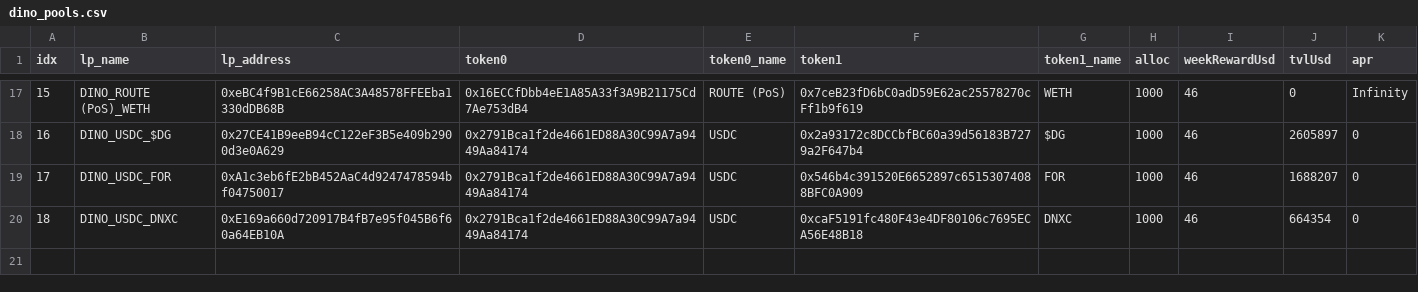
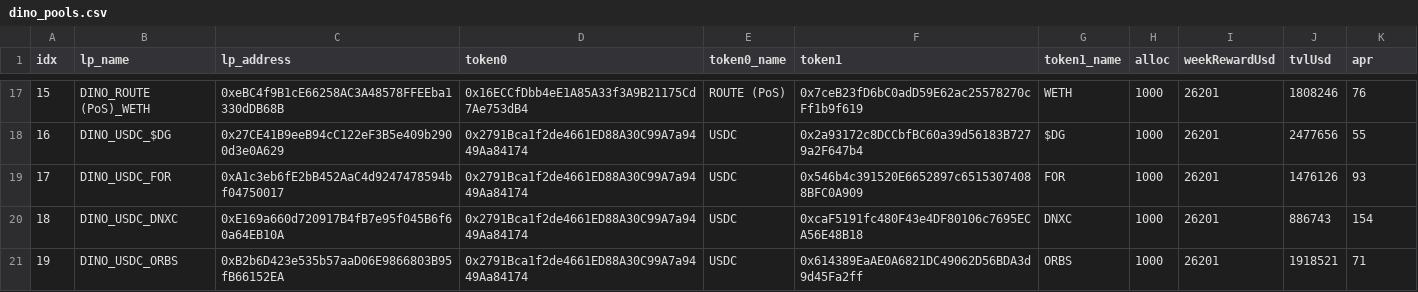
Before and after one commit to tetu-io/tetu-contracts, a CSV file: scripts/utils/download/data/dino_pools.csv, drawn as a sheet; only a part is shown, gaps mark what is left out; the diff covers the shown part only; the diff names each change by its address in the sheet, - before the commit and + after, or states it on an @@ line.

Commit message:
fix dino strategies

```diff
--- a/scripts/utils/download/data/dino_pools.csv
+++ b/scripts/utils/download/data/dino_pools.csv
-I17:I20 (weekRewardUsd): 46
+I17:I20 (weekRewardUsd): 26201
-J17 (tvlUsd): 0
+J17 (tvlUsd): 1808246
-K17 (apr): Infinity
+K17 (apr): 76
-J18 (tvlUsd): 2605897
+J18 (tvlUsd): 2477656
-K18 (apr): 0
+K18 (apr): 55
-J19 (tvlUsd): 1688207
+J19 (tvlUsd): 1476126
-K19 (apr): 0
+K19 (apr): 93
-J20 (tvlUsd): 664354
+J20 (tvlUsd): 886743
-K20 (apr): 0
+K20 (apr): 154
+row 21: 19 | DINO_USDC_ORBS | 0xB2b6D423e535b57aaD06E9866803B95fB66152EA | 0x2791Bca1f2de4661ED88A30C99A7a9449Aa84174 | USDC | 0x614389EaAE0A6821DC49062D56BDA3d9d45Fa2ff | ORBS | 1000 | 26201 | 1918521 | 71
```
Also changed, not shown: 38 edited cells elsewhere in this file, 13 other files.
